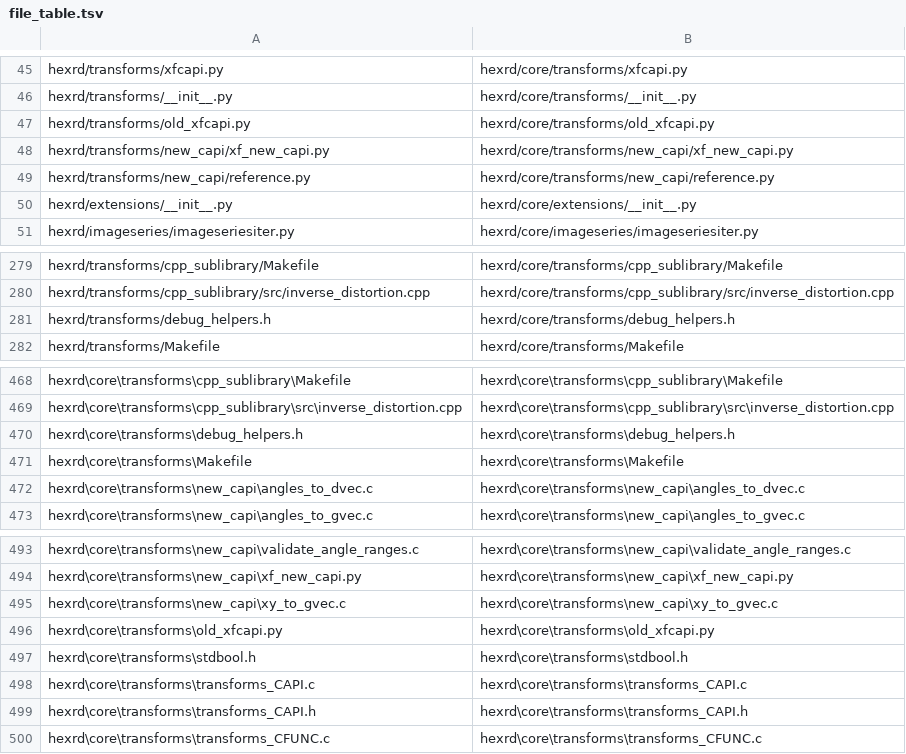
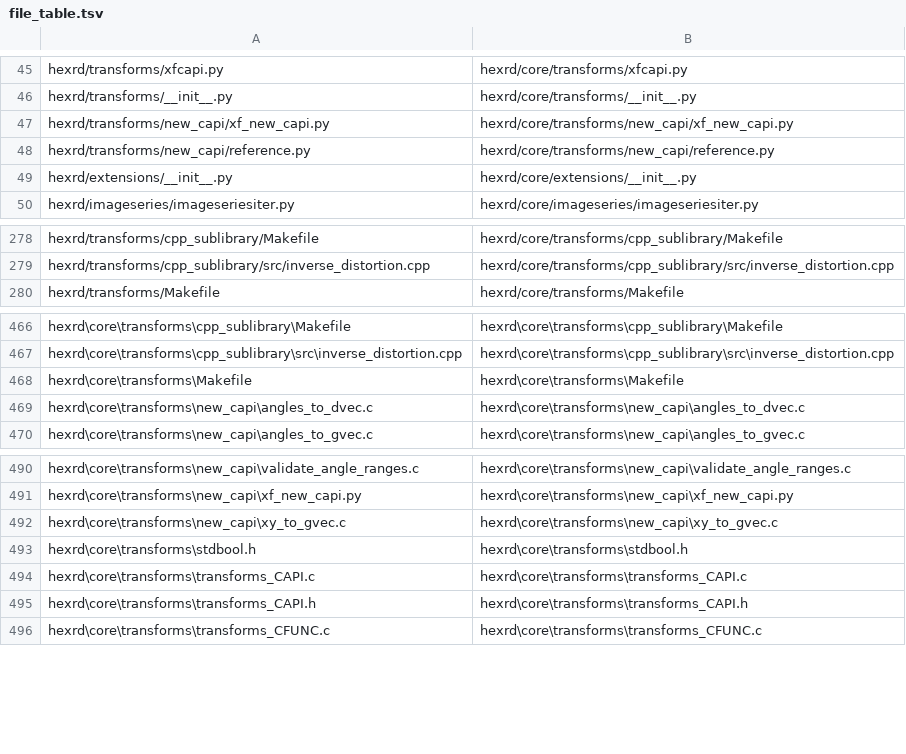
Before and after one commit to HEXRD/hexrd, a TSV file: hexrd/file_table.tsv, drawn as a sheet; only a part is shown, gaps mark what is left out.

Commit message:
Wipe out the old transforms CAPI info

```diff
--- a/hexrd/file_table.tsv
+++ b/hexrd/file_table.tsv
@@ -46,3 +46,2 @@ hexrd/transforms/xfcapi.py	hexrd/core/transforms/xfcapi.py
 hexrd/transforms/__init__.py	hexrd/core/transforms/__init__.py
-hexrd/transforms/old_xfcapi.py	hexrd/core/transforms/old_xfcapi.py
 hexrd/transforms/new_capi/xf_new_capi.py	hexrd/core/transforms/new_capi/xf_new_capi.py
@@ -280,3 +279,2 @@ hexrd/transforms/cpp_sublibrary/Makefile	hexrd/core/transforms/cpp_sublibrary/Ma
 hexrd/transforms/cpp_sublibrary/src/inverse_distortion.cpp	hexrd/core/transforms/cpp_sublibrary/src/inverse_distortion.cpp
-hexrd/transforms/debug_helpers.h	hexrd/core/transforms/debug_helpers.h
 hexrd/transforms/Makefile	hexrd/core/transforms/Makefile
@@ -469,3 +467,2 @@ hexrd\core\transforms\cpp_sublibrary\Makefile	hexrd\core\transforms\cpp_sublibra
 hexrd\core\transforms\cpp_sublibrary\src\inverse_distortion.cpp	hexrd\core\transforms\cpp_sublibrary\src\inverse_distortion.cpp
-hexrd\core\transforms\debug_helpers.h	hexrd\core\transforms\debug_helpers.h
 hexrd\core\transforms\Makefile	hexrd\core\transforms\Makefile
@@ -495,3 +492,2 @@ hexrd\core\transforms\new_capi\xf_new_capi.py	hexrd\core\transforms\new_capi\xf_
 hexrd\core\transforms\new_capi\xy_to_gvec.c	hexrd\core\transforms\new_capi\xy_to_gvec.c
-hexrd\core\transforms\old_xfcapi.py	hexrd\core\transforms\old_xfcapi.py
 hexrd\core\transforms\stdbool.h	hexrd\core\transforms\stdbool.h
```
Also changed, not shown: 7 other files.
